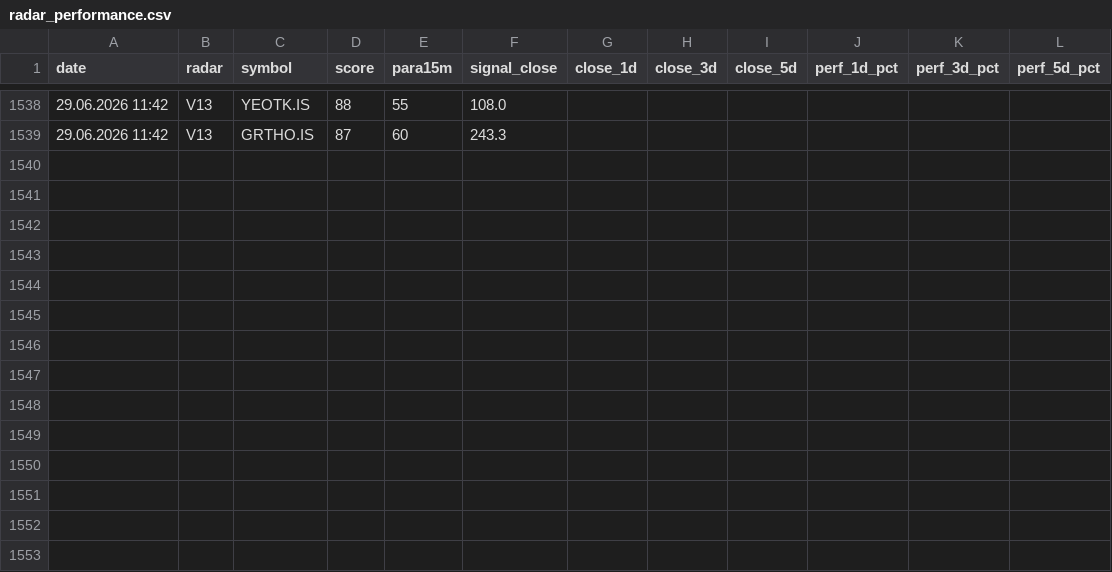
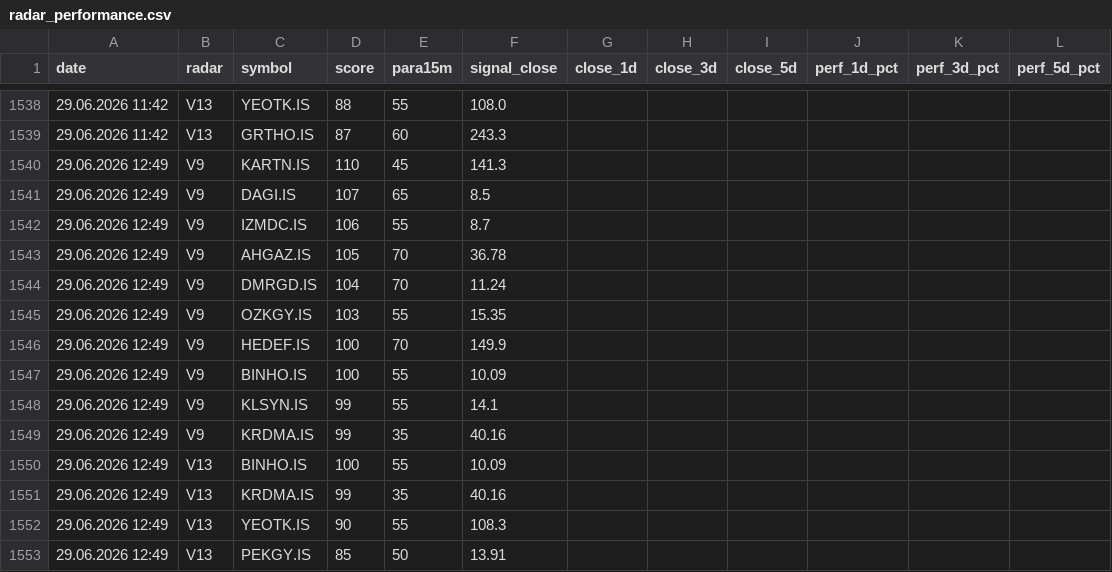
Before and after one commit to gokhan-bist-radar/gokhan-bist-radar, a CSV file: radar_performance.csv, drawn as a sheet; only a part is shown, gaps mark what is left out; the diff names each change by its address in the sheet, - before the commit and + after, or states it on an @@ line.

```diff
--- a/radar_performance.csv
+++ b/radar_performance.csv
+row 1540: 29.06.2026 12:49 | V9 | KARTN.IS | 110 | 45 | 141.3
+row 1541: 29.06.2026 12:49 | V9 | DAGI.IS | 107 | 65 | 8.5
+row 1542: 29.06.2026 12:49 | V9 | IZMDC.IS | 106 | 55 | 8.7
+row 1543: 29.06.2026 12:49 | V9 | AHGAZ.IS | 105 | 70 | 36.78
+row 1544: 29.06.2026 12:49 | V9 | DMRGD.IS | 104 | 70 | 11.24
+row 1545: 29.06.2026 12:49 | V9 | OZKGY.IS | 103 | 55 | 15.35
+row 1546: 29.06.2026 12:49 | V9 | HEDEF.IS | 100 | 70 | 149.9
+row 1547: 29.06.2026 12:49 | V9 | BINHO.IS | 100 | 55 | 10.09
+row 1548: 29.06.2026 12:49 | V9 | KLSYN.IS | 99 | 55 | 14.1
+row 1549: 29.06.2026 12:49 | V9 | KRDMA.IS | 99 | 35 | 40.16
+row 1550: 29.06.2026 12:49 | V13 | BINHO.IS | 100 | 55 | 10.09
+row 1551: 29.06.2026 12:49 | V13 | KRDMA.IS | 99 | 35 | 40.16
+row 1552: 29.06.2026 12:49 | V13 | YEOTK.IS | 90 | 55 | 108.3
+row 1553: 29.06.2026 12:49 | V13 | PEKGY.IS | 85 | 50 | 13.91
```
Also changed, not shown: radar_memory.csv, radar_signals.csv.
